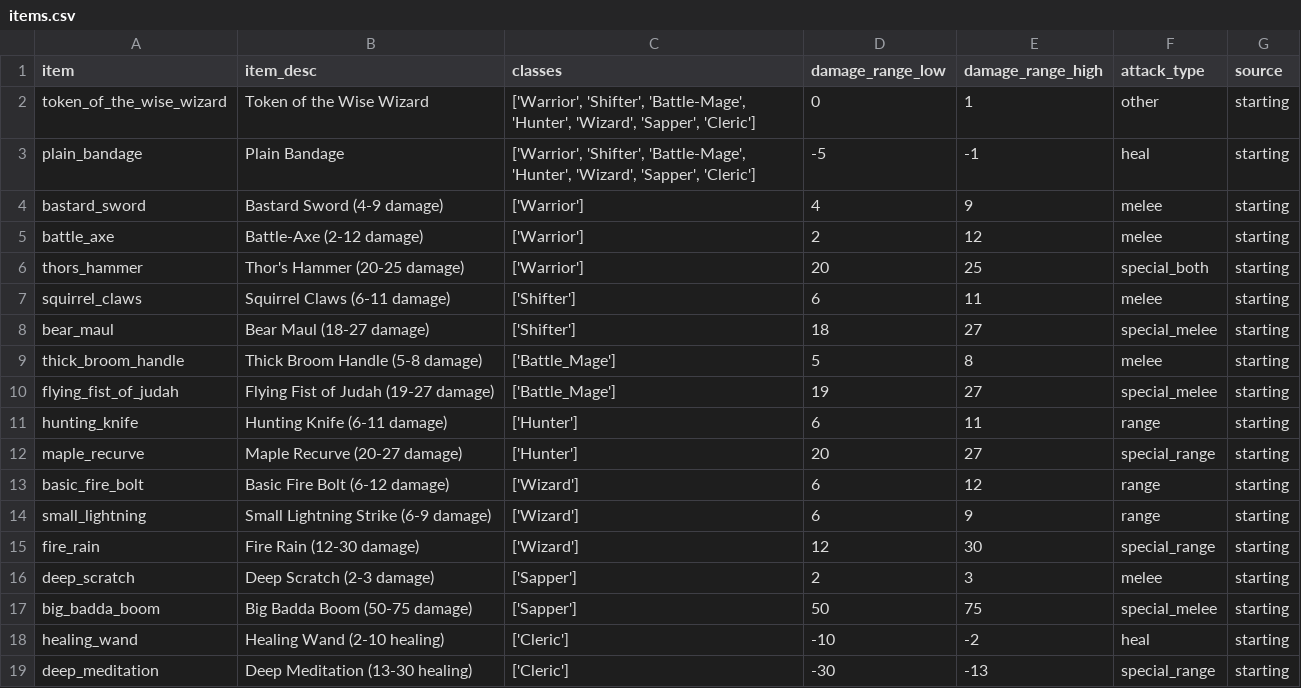
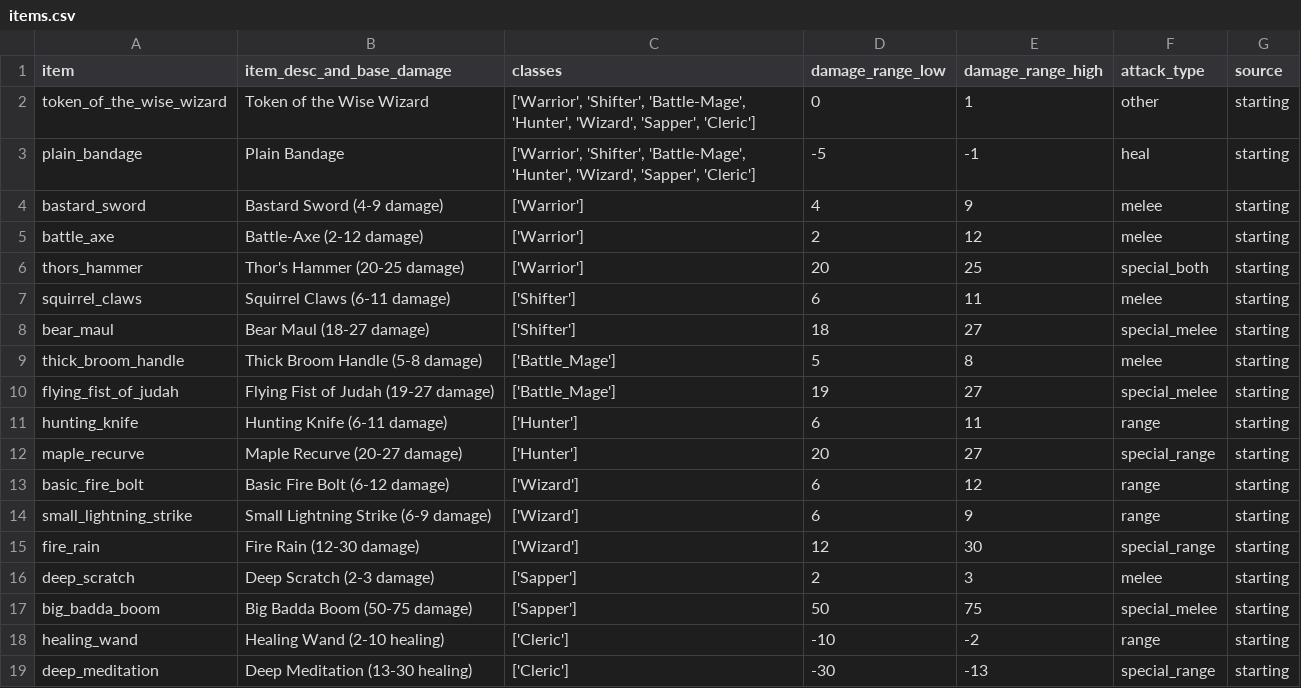
Before and after one commit to theobigdog/Slayer_Next_Gen, a CSV file: supporting_docs/items.csv, drawn as a sheet.

```diff
--- a/supporting_docs/items.csv
+++ b/supporting_docs/items.csv
@@ -1,2 +1,2 @@
-item,item_desc,classes,damage_range_low,damage_range_high,attack_type,source
+item,item_desc_and_base_damage,classes,damage_range_low,damage_range_high,attack_type,source
 token_of_the_wise_wizard,Token of the Wise Wizard,"['Warrior', 'Shifter', 'Battle-Mage', 'Hunter', 'Wizard', 'Sapper', 'Cleric']",0,1,other,starting
@@ -13,3 +13,3 @@ maple_recurve,Maple Recurve (20-27 damage),['Hunter'],20,27,special_range,starti
 basic_fire_bolt,Basic Fire Bolt (6-12 damage),['Wizard'],6,12,range,starting
-small_lightning,Small Lightning Strike (6-9 damage),['Wizard'],6,9,range,starting
+small_lightning_strike,Small Lightning Strike (6-9 damage),['Wizard'],6,9,range,starting
 fire_rain,Fire Rain (12-30 damage),['Wizard'],12,30,special_range,starting
@@ -17,3 +17,3 @@ deep_scratch,Deep Scratch (2-3 damage),['Sapper'],2,3,melee,starting
 big_badda_boom,Big Badda Boom (50-75 damage),['Sapper'],50,75,special_melee,starting
-healing_wand,Healing Wand (2-10 healing),['Cleric'],-10,-2,heal,starting
+healing_wand,Healing Wand (2-10 healing),['Cleric'],-10,-2,range,starting
 deep_meditation,Deep Meditation (13-30 healing),['Cleric'],-30,-13,special_range,starting
```
Also changed, not shown: 5 other files.
